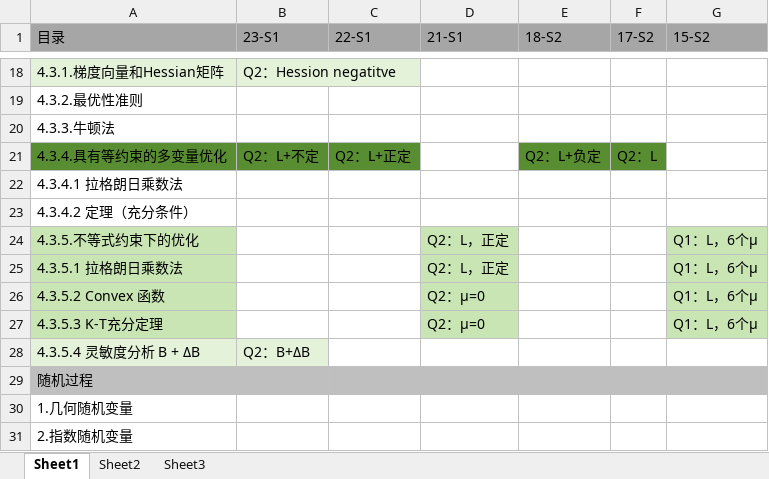
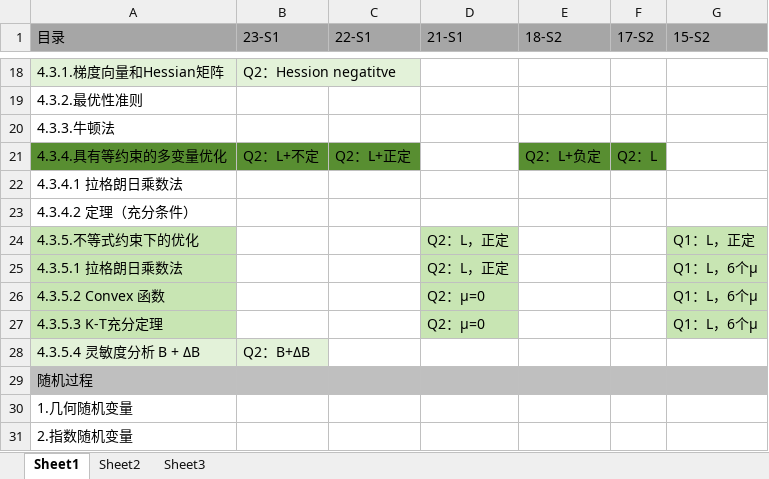
Before and after one commit to freshman2233/EE6204-System-Analysis, an Excel workbook: 3.Understand/EE6204-热门考点分析.xlsx, sheet Sheet1, drawn as a sheet; only a part is shown, gaps mark what is left out; values as stored, in another font and other column widths than the file's, no borders; the diff names each change by its address in the sheet, - before the commit and + after, or states it on an @@ line.

```diff
--- a/3.Understand/EE6204-热门考点分析.xlsx (sheet Sheet1)
+++ b/3.Understand/EE6204-热门考点分析.xlsx (sheet Sheet1)
-G24 (15-S2): Q1：L，6个μ
+G24 (15-S2): Q1：L，正定
```
Also changed, not shown: 5 other files.
